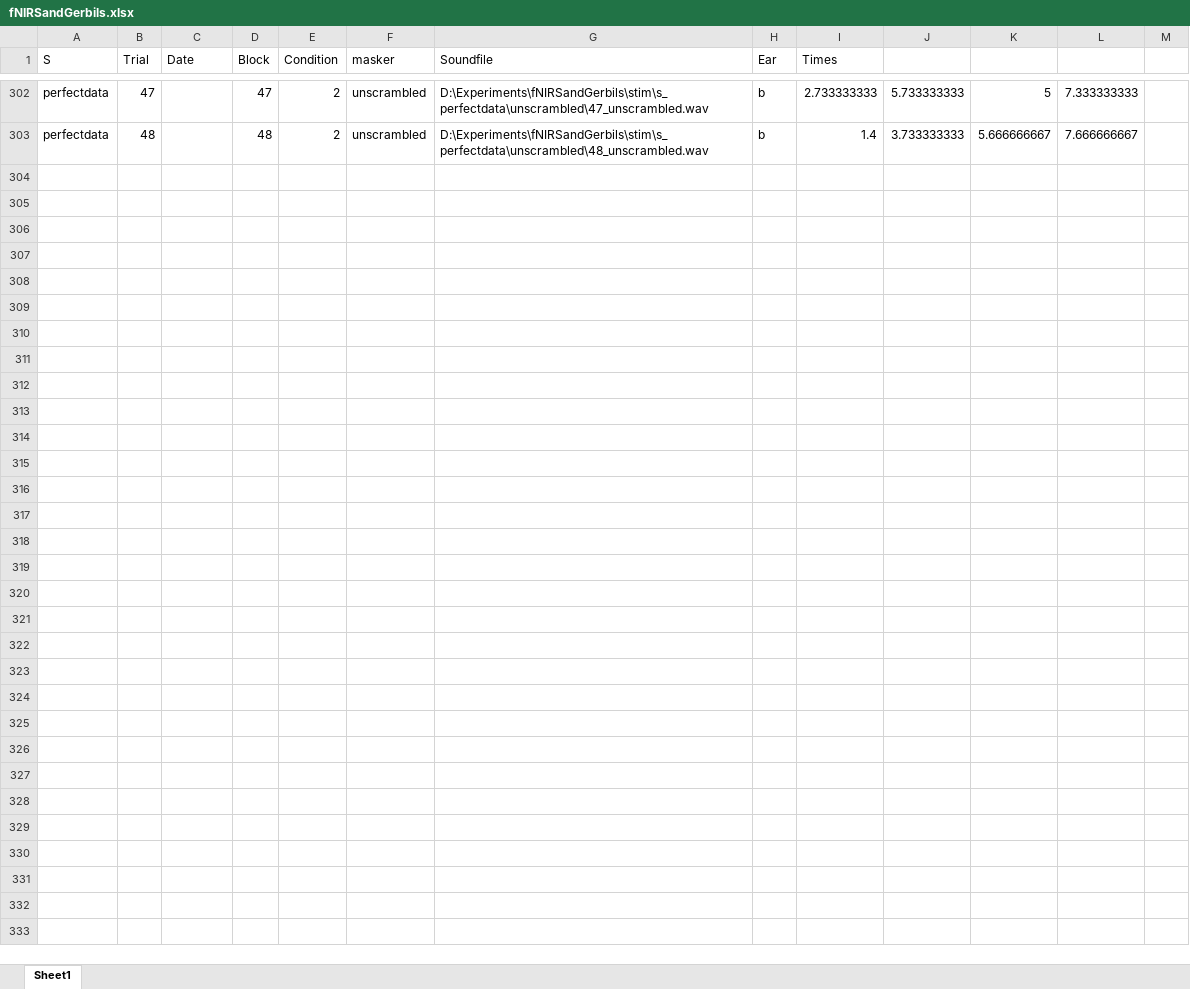
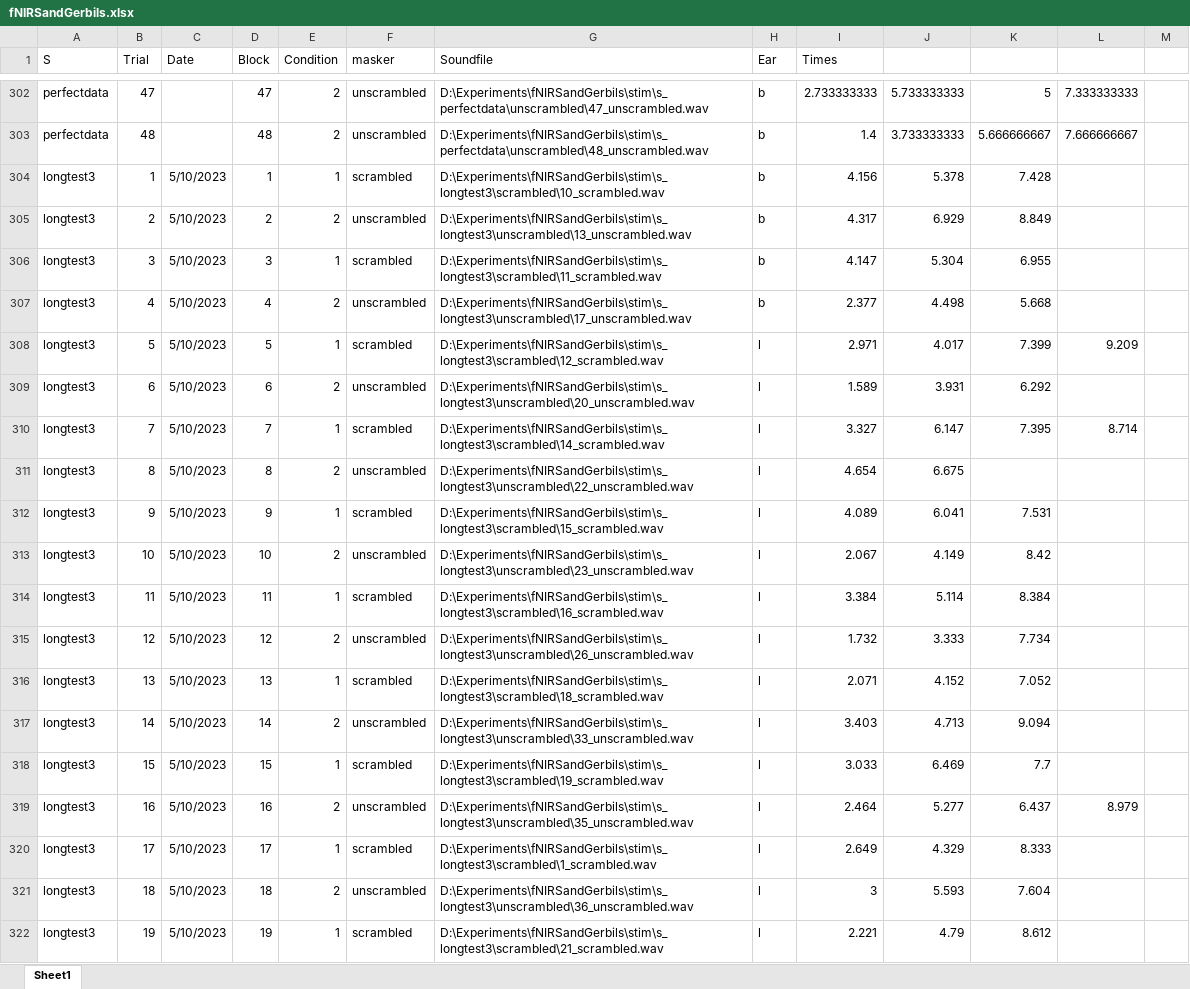
Before and after one commit to crepetti/fNIRSandGerbils, an Excel workbook: data/fNIRSandGerbils.xlsx, sheet Sheet1, drawn as a sheet; only a part is shown, gaps mark what is left out; values as stored, in another font and other column widths than the file's, no borders; the diff covers the shown part only; the diff names each change by its address in the sheet, - before the commit and + after, or states it on an @@ line.

```diff
--- a/data/fNIRSandGerbils.xlsx (sheet Sheet1)
+++ b/data/fNIRSandGerbils.xlsx (sheet Sheet1)
+row 304: longtest3 | 1 | 5/10/2023 | 1 | 1 | scrambled | D:\Experiments\fNIRSandGerbils\stim\s_longtest3\scrambled\10_scrambled.wav | b | 4.156 | 5.378 | 7.428
+row 305: longtest3 | 2 | 5/10/2023 | 2 | 2 | unscrambled | D:\Experiments\fNIRSandGerbils\stim\s_longtest3\unscrambled\13_unscrambled.wav | b | 4.317 | 6.929 | 8.849
+row 306: longtest3 | 3 | 5/10/2023 | 3 | 1 | scrambled | D:\Experiments\fNIRSandGerbils\stim\s_longtest3\scrambled\11_scrambled.wav | b | 4.147 | 5.304 | 6.955
+row 307: longtest3 | 4 | 5/10/2023 | 4 | 2 | unscrambled | D:\Experiments\fNIRSandGerbils\stim\s_longtest3\unscrambled\17_unscrambled.wav | b | 2.377 | 4.498 | 5.668
+row 308: longtest3 | 5 | 5/10/2023 | 5 | 1 | scrambled | D:\Experiments\fNIRSandGerbils\stim\s_longtest3\scrambled\12_scrambled.wav | l | 2.971 | 4.017 | 7.399 | 9.209
+row 309: longtest3 | 6 | 5/10/2023 | 6 | 2 | unscrambled | D:\Experiments\fNIRSandGerbils\stim\s_longtest3\unscrambled\20_unscrambled.wav | l | 1.589 | 3.931 | 6.292
+row 310: longtest3 | 7 | 5/10/2023 | 7 | 1 | scrambled | D:\Experiments\fNIRSandGerbils\stim\s_longtest3\scrambled\14_scrambled.wav | l | 3.327 | 6.147 | 7.395 | 8.714
+row 311: longtest3 | 8 | 5/10/2023 | 8 | 2 | unscrambled | D:\Experiments\fNIRSandGerbils\stim\s_longtest3\unscrambled\22_unscrambled.wav | l | 4.654 | 6.675
+row 312: longtest3 | 9 | 5/10/2023 | 9 | 1 | scrambled | D:\Experiments\fNIRSandGerbils\stim\s_longtest3\scrambled\15_scrambled.wav | l | 4.089 | 6.041 | 7.531
+row 313: longtest3 | 10 | 5/10/2023 | 10 | 2 | unscrambled | D:\Experiments\fNIRSandGerbils\stim\s_longtest3\unscrambled\23_unscrambled.wav | l | 2.067 | 4.149 | 8.42
+row 314: longtest3 | 11 | 5/10/2023 | 11 | 1 | scrambled | D:\Experiments\fNIRSandGerbils\stim\s_longtest3\scrambled\16_scrambled.wav | l | 3.384 | 5.114 | 8.384
+row 315: longtest3 | 12 | 5/10/2023 | 12 | 2 | unscrambled | D:\Experiments\fNIRSandGerbils\stim\s_longtest3\unscrambled\26_unscrambled.wav | l | 1.732 | 3.333 | 7.734
+row 316: longtest3 | 13 | 5/10/2023 | 13 | 1 | scrambled | D:\Experiments\fNIRSandGerbils\stim\s_longtest3\scrambled\18_scrambled.wav | l | 2.071 | 4.152 | 7.052
+row 317: longtest3 | 14 | 5/10/2023 | 14 | 2 | unscrambled | D:\Experiments\fNIRSandGerbils\stim\s_longtest3\unscrambled\33_unscrambled.wav | l | 3.403 | 4.713 | 9.094
+row 318: longtest3 | 15 | 5/10/2023 | 15 | 1 | scrambled | D:\Experiments\fNIRSandGerbils\stim\s_longtest3\scrambled\19_scrambled.wav | l | 3.033 | 6.469 | 7.7
+row 319: longtest3 | 16 | 5/10/2023 | 16 | 2 | unscrambled | D:\Experiments\fNIRSandGerbils\stim\s_longtest3\unscrambled\35_unscrambled.wav | l | 2.464 | 5.277 | 6.437 | 8.979
+row 320: longtest3 | 17 | 5/10/2023 | 17 | 1 | scrambled | D:\Experiments\fNIRSandGerbils\stim\s_longtest3\scrambled\1_scrambled.wav | l | 2.649 | 4.329 | 8.333
+row 321: longtest3 | 18 | 5/10/2023 | 18 | 2 | unscrambled | D:\Experiments\fNIRSandGerbils\stim\s_longtest3\unscrambled\36_unscrambled.wav | l | 3 | 5.593 | 7.604
+row 322: longtest3 | 19 | 5/10/2023 | 19 | 1 | scrambled | D:\Experiments\fNIRSandGerbils\stim\s_longtest3\scrambled\21_scrambled.wav | l | 2.221 | 4.79 | 8.612
```
Also changed, not shown: 125 added rows elsewhere in this sheet, 3 other files.
